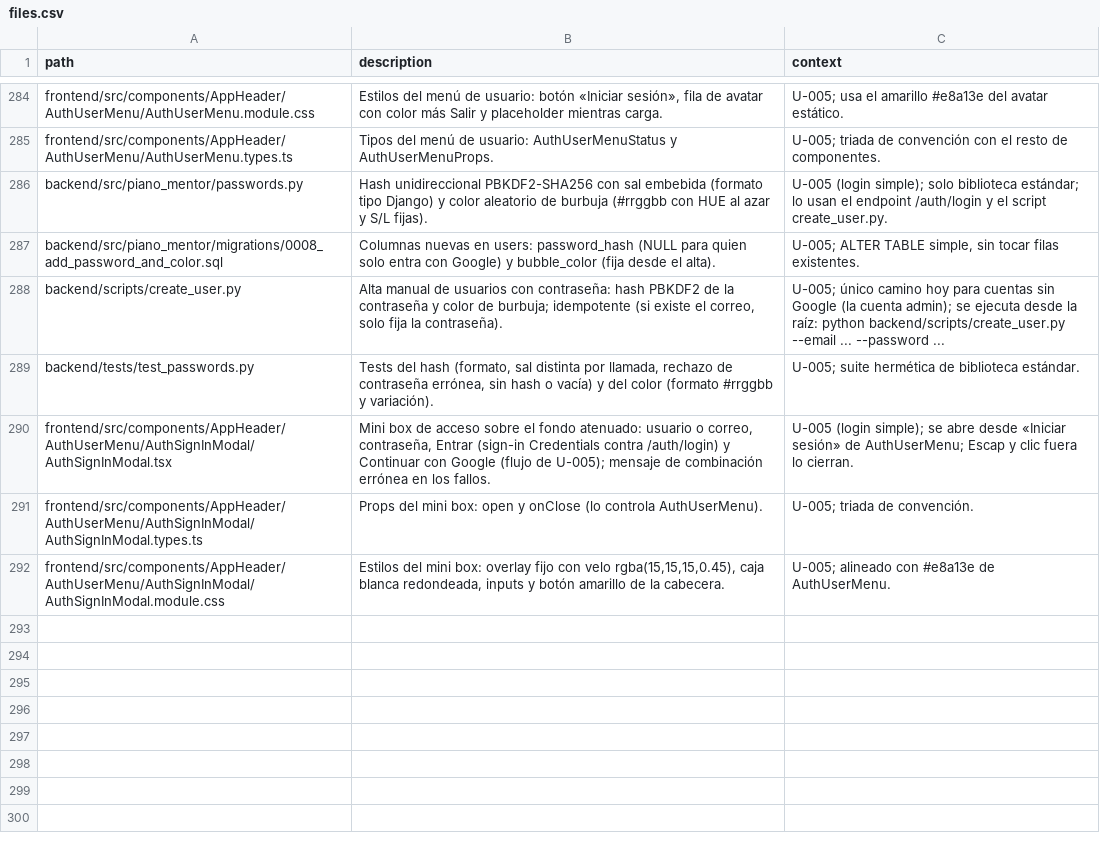
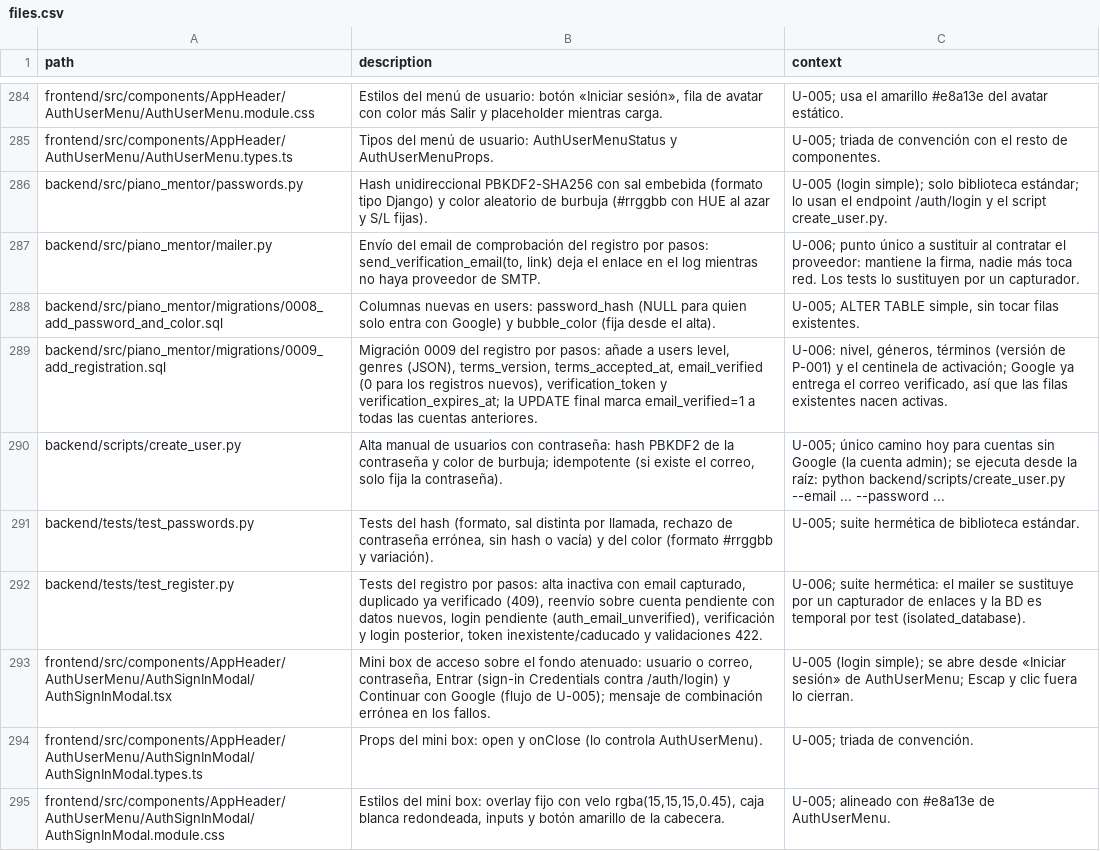
Before and after one commit to andrupax94/PianoMentor-IA, a CSV file: docs/architecture/files.csv, drawn as a sheet; only a part is shown, gaps mark what is left out; the diff covers the shown part only.

Commit message:
feat(U-006): registro por pasos con verificacion por email

```diff
--- a/docs/architecture/files.csv
+++ b/docs/architecture/files.csv
@@ -286,5 +286,8 @@ frontend/src/components/AppHeader/AuthUserMenu/AuthUserMenu.types.ts,"Tipos del
 backend/src/piano_mentor/passwords.py,"Hash unidireccional PBKDF2-SHA256 con sal embebida (formato tipo Django) y color aleatorio de burbuja (#rrggbb con HUE al azar y S/L fijas).","U-005 (login simple); solo biblioteca estándar; lo usan el endpoint /auth/login y el script create_user.py."
+backend/src/piano_mentor/mailer.py,"Envío del email de comprobación del registro por pasos: send_verification_email(to, link) deja el enlace en el log mientras no haya proveedor de SMTP.","U-006; punto único a sustituir al contratar el proveedor: mantiene la firma, nadie más toca red. Los tests lo sustituyen por un capturador."
 backend/src/piano_mentor/migrations/0008_add_password_and_color.sql,"Columnas nuevas en users: password_hash (NULL para quien solo entra con Google) y bubble_color (fija desde el alta).","U-005; ALTER TABLE simple, sin tocar filas existentes."
+backend/src/piano_mentor/migrations/0009_add_registration.sql,"Migración 0009 del registro por pasos: añade a users level, genres (JSON), terms_version, terms_accepted_at, email_verified (0 para los registros nuevos), verification_token y verification_expires_at; la UPDATE final marca email_verified=1 a todas las cuentas anteriores.","U-006: nivel, géneros, términos (versión de P-001) y el centinela de activación; Google ya entrega el correo verificado, así que las filas existentes nacen activas."
 backend/scripts/create_user.py,"Alta manual de usuarios con contraseña: hash PBKDF2 de la contraseña y color de burbuja; idempotente (si existe el correo, solo fija la contraseña).","U-005; único camino hoy para cuentas sin Google (la cuenta admin); se ejecuta desde la raíz: python backend/scripts/create_user.py --email ... --password ..."
 backend/tests/test_passwords.py,"Tests del hash (formato, sal distinta por llamada, rechazo de contraseña errónea, sin hash o vacía) y del color (formato #rrggbb y variación).","U-005; suite hermética de biblioteca estándar."
+backend/tests/test_register.py,"Tests del registro por pasos: alta inactiva con email capturado, duplicado ya verificado (409), reenvío sobre cuenta pendiente con datos nuevos, login pendiente (auth_email_unverified), verificación y login posterior, token inexistente/caducado y validaciones 422.","U-006; suite hermética: el mailer se sustituye por un capturador de enlaces y la BD es temporal por test (isolated_database)."
 frontend/src/components/AppHeader/AuthUserMenu/AuthSignInModal/AuthSignInModal.tsx,"Mini box de acceso sobre el fondo atenuado: usuario o correo, contraseña, Entrar (sign-in Credentials contra /auth/login) y Continuar con Google (flujo de U-005); mensaje de combinación errónea en los fallos.","U-005 (login simple); se abre desde «Iniciar sesión» de AuthUserMenu; Escap y clic fuera lo cierran."
```
Also changed, not shown: 5 added rows and 5 edited cells elsewhere in this file, 19 other files.
